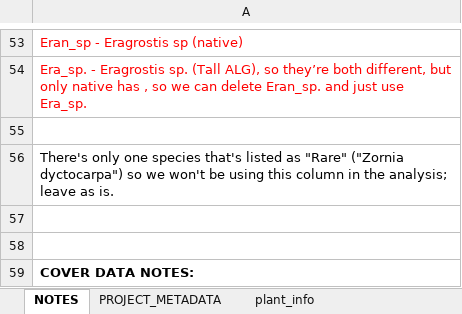
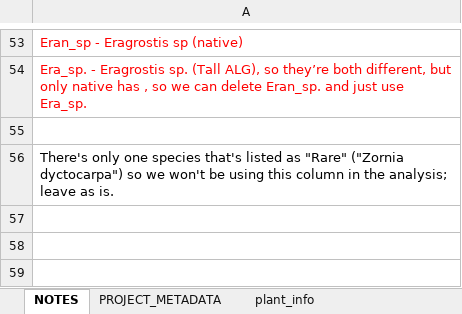
Before and after one commit to annabellisa/STJW_analysis, an Excel workbook: 00_Data/Master_files/plant_info_MASTER.xlsx, sheet NOTES, drawn as a sheet; only a part is shown, gaps mark what is left out; values as stored, in another font and other column widths than the file's, no borders; the diff names each change by its address in the sheet, - before the commit and + after, or states it on an @@ line.

```diff
--- a/00_Data/Master_files/plant_info_MASTER.xlsx (sheet NOTES)
+++ b/00_Data/Master_files/plant_info_MASTER.xlsx (sheet NOTES)
-row 57: (empty)
-row 58: (empty)
-row 59: COVER DATA NOTES:
```
Also changed, not shown: sheet plant_info, 00_Data/Master_files/count_data_MASTER.xlsx, 12 other files.
